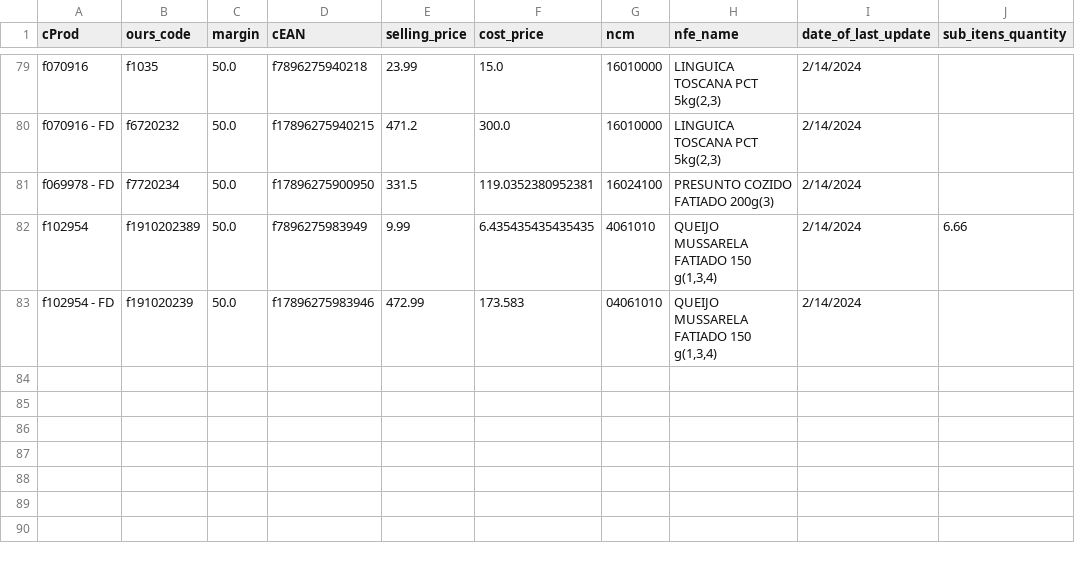
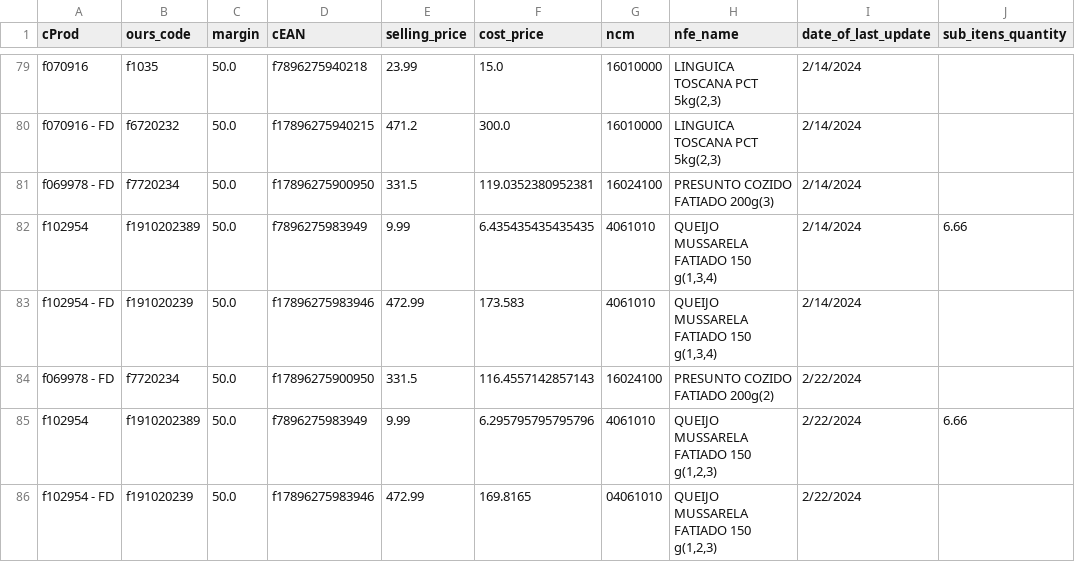
Before and after one commit to I3run01/bot-update-price-python, a CSV file: database/FRIMESA COOPERATIVA CENTRAL.csv, drawn as a sheet; only a part is shown, gaps mark what is left out.

```diff
--- a/database/FRIMESA COOPERATIVA CENTRAL.csv
+++ b/database/FRIMESA COOPERATIVA CENTRAL.csv
@@ -82,2 +82,5 @@ f069978 - FD,f7720234,50.0,f17896275900950,331.5,119.0352380952381,16024100,PRES
 f102954,f1910202389,50.0,f7896275983949,9.99,6.435435435435435,4061010,"QUEIJO MUSSARELA FATIADO 150 g(1,3,4)",2/14/2024,6.66
-f102954 - FD,f191020239,50.0,f17896275983946,472.99,173.583,04061010,"QUEIJO MUSSARELA FATIADO 150 g(1,3,4)",2/14/2024,
+f102954 - FD,f191020239,50.0,f17896275983946,472.99,173.583,4061010,"QUEIJO MUSSARELA FATIADO 150 g(1,3,4)",2/14/2024,
+f069978 - FD,f7720234,50.0,f17896275900950,331.5,116.4557142857143,16024100,PRESUNTO COZIDO FATIADO 200g(2),2/22/2024,
+f102954,f1910202389,50.0,f7896275983949,9.99,6.295795795795796,4061010,"QUEIJO MUSSARELA FATIADO 150 g(1,2,3)",2/22/2024,6.66
+f102954 - FD,f191020239,50.0,f17896275983946,472.99,169.8165,04061010,"QUEIJO MUSSARELA FATIADO 150 g(1,2,3)",2/22/2024,
```
Also changed, not shown: database/LUMAR COMERCIO DE ALIMENTOS LTDA.csv, database/SEGALAS ALIMENTOS LTDA FILIAL3.csv, 3 other files.
